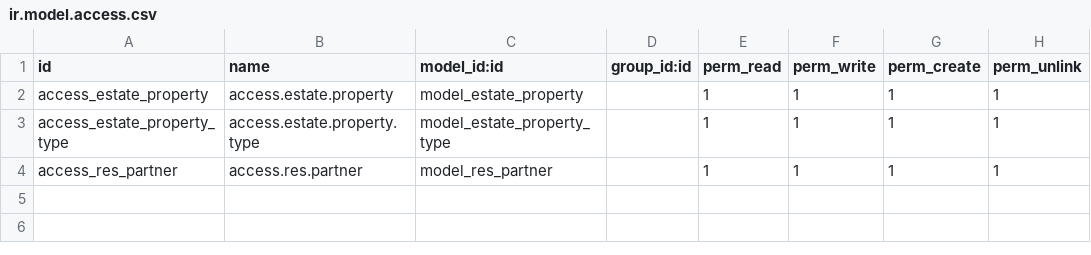
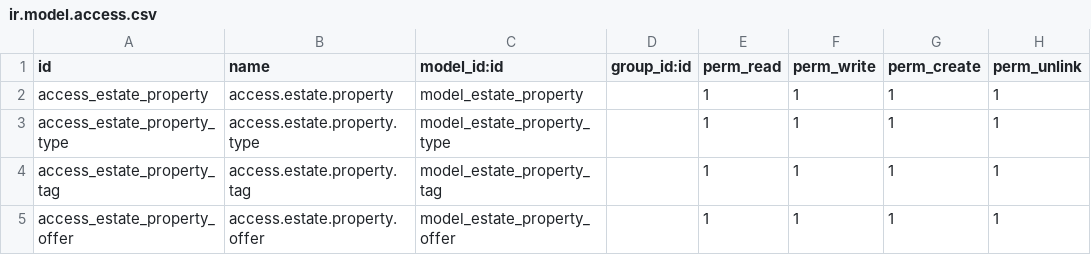
Before and after one commit to qeewpi/tutorials, a CSV file: estate/security/ir.model.access.csv, drawn as a sheet.

Commit message:
Add estate property tags and property offers

```diff
--- a/estate/security/ir.model.access.csv
+++ b/estate/security/ir.model.access.csv
@@ -3,2 +3,3 @@ access_estate_property,access.estate.property,model_estate_property,,1,1,1,1
 access_estate_property_type,access.estate.property.type,model_estate_property_type,,1,1,1,1
-access_res_partner,access.res.partner,model_res_partner,,1,1,1,1
+access_estate_property_tag, access.estate.property.tag,model_estate_property_tag,,1,1,1,1
+access_estate_property_offer,access.estate.property.offer,model_estate_property_offer,,1,1,1,1
```
Also changed, not shown: 12 other files.
